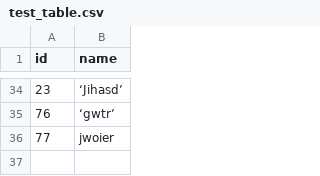
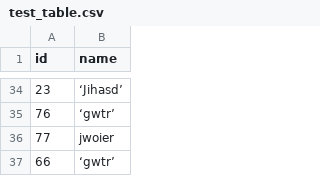
Before and after one commit to AverYuchen/COSC5510-Project3, a CSV file: data/test_table.csv, drawn as a sheet; only a part is shown, gaps mark what is left out; the diff names each change by its address in the sheet, - before the commit and + after, or states it on an @@ line.

```diff
--- a/data/test_table.csv
+++ b/data/test_table.csv
+row 37: 66 | ‘gwtr’
```
Also changed, not shown: 5 other files.
